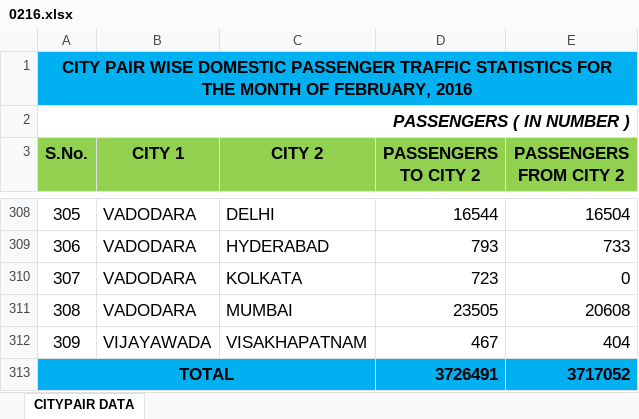
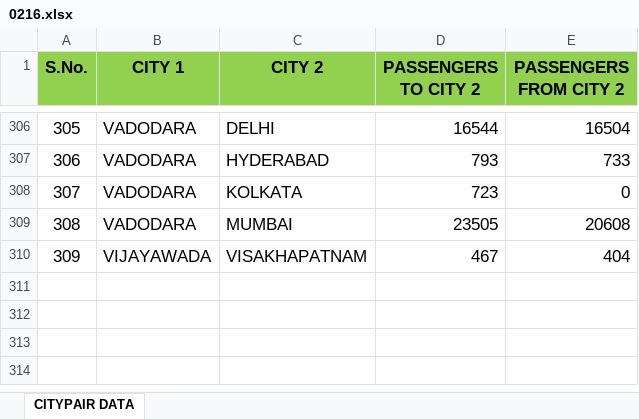
Before and after one commit to mbasil09/Analysis-of-Transport-Network, an Excel workbook: Raw_Data/0216.xlsx, sheet CITYPAIR DATA, drawn as a sheet; only a part is shown, gaps mark what is left out; values as stored, in another font and other column widths than the file's, no borders; the diff names each change by its address in the sheet, - before the commit and + after, or states it on an @@ line.

```diff
--- a/Raw_Data/0216.xlsx (sheet CITYPAIR DATA)
+++ b/Raw_Data/0216.xlsx (sheet CITYPAIR DATA)
-row 1: CITY PAIR WISE DOMESTIC PASSENGER TRAFFIC STATISTICS FOR THE MONTH OF FEBRUARY, 2016
-row 2: PASSENGERS ( IN NUMBER )
-row 313: TOTAL |  |  | 3726491 | 3717052
```
Also changed, not shown: Raw_Data/0616.xlsx, Raw_Data/0817.xlsx, 30 other files.
